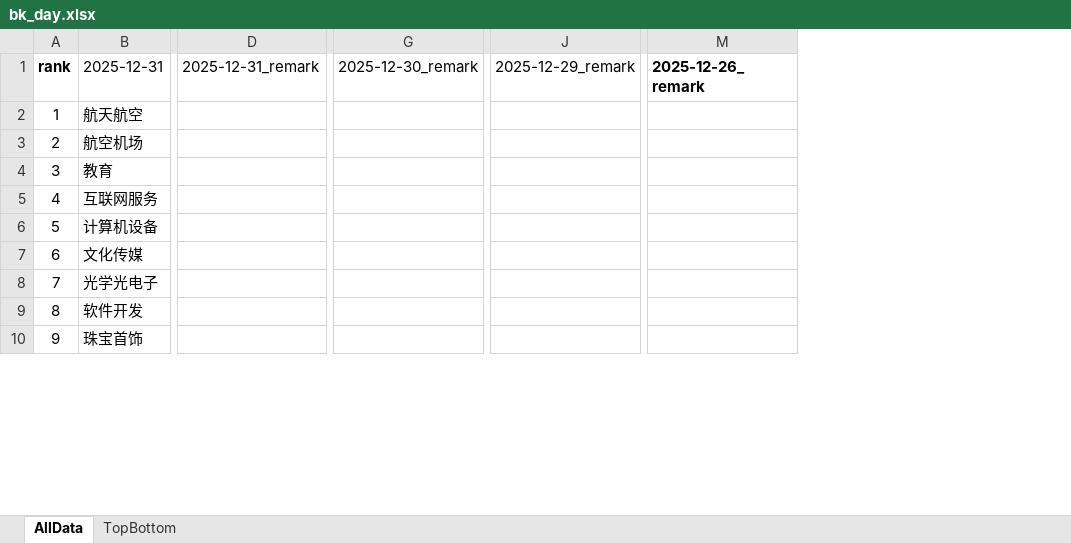
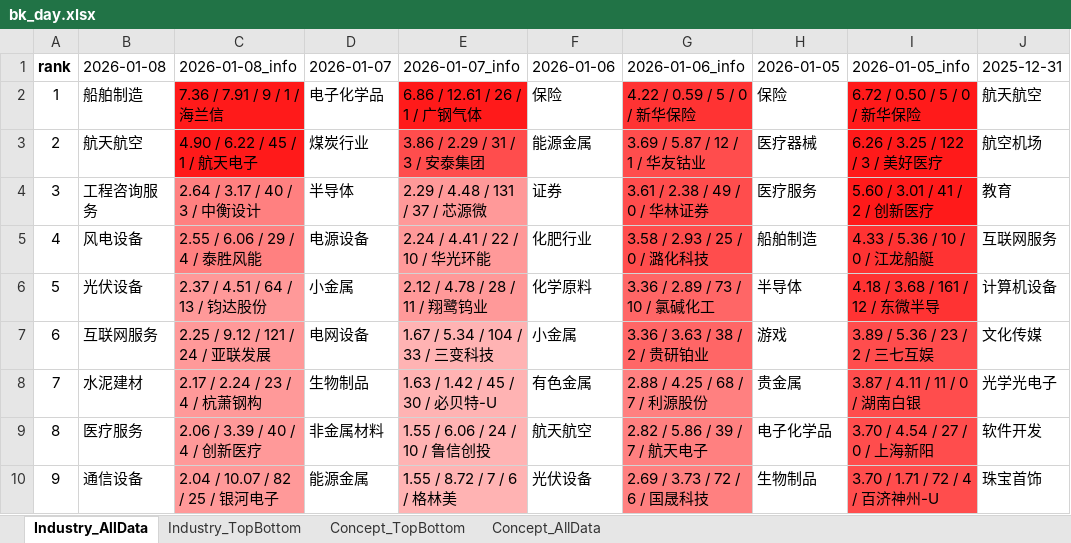
Before and after one commit to BillLee1st/FundDance, an Excel workbook: round/html/bk_day.xlsx, sheet Industry_AllData, drawn as a sheet; only a part is shown, gaps mark what is left out; values as stored, in another font and other column widths than the file's, no borders; removed rows and columns are numbered as before the commit, all else as after; the diff names each change by its address in the sheet, - before the commit and + after, or states it on an @@ line.

```diff
--- a/round/html/bk_day.xlsx (sheet Industry_AllData)
+++ b/round/html/bk_day.xlsx (sheet Industry_AllData)
-sheet tab: AllData
+sheet tab: Industry_AllData
-sheet tab: TopBottom
+sheet tab: Industry_TopBottom
+sheet tab: Concept_TopBottom
+sheet tab: Concept_AllData
+column B (2026-01-08), rows 2-10: 船舶制造 | 航天航空 | 工程咨询服务 | 风电设备 | 光伏设备 | 互联网服务 | 水泥建材 | 医疗服务 | 通信设备
+column C (2026-01-08_info), rows 2-10: 7.36 / 7.91 / 9 / 1 / 海兰信 | 4.90 / 6.22 / 45 / 1 / 航天电子 | 2.64 / 3.17 / 40 / 3 / 中衡设计 | 2.55 / 6.06 / 29 / 4 / 泰胜风能 | 2.37 / 4.51 / 64 / 13 / 钧达股份 | 2.25 / 9.12 / 121 / 24 / 亚联发展 | 2.17 / 2.24 / 23 / 4 / 杭萧钢构 | 2.06 / 3.39 / 40 / 4 / 创新医疗 | 2.04 / 10.07 / 82 / 25 / 银河电子
+column D (2026-01-07), rows 2-10: 电子化学品 | 煤炭行业 | 半导体 | 电源设备 | 小金属 | 电网设备 | 生物制品 | 非金属材料 | 能源金属
+column E (2026-01-07_info), rows 2-10: 6.86 / 12.61 / 26 / 1 / 广钢气体 | 3.86 / 2.29 / 31 / 3 / 安泰集团 | 2.29 / 4.48 / 131 / 37 / 芯源微 | 2.24 / 4.41 / 22 / 10 / 华光环能 | 2.12 / 4.78 / 28 / 11 / 翔鹭钨业 | 1.67 / 5.34 / 104 / 33 / 三变科技 | 1.63 / 1.42 / 45 / 30 / 必贝特-U | 1.55 / 6.06 / 24 / 10 / 鲁信创投 | 1.55 / 8.72 / 7 / 6 / 格林美
+column F (2026-01-06), rows 2-10: 保险 | 能源金属 | 证券 | 化肥行业 | 化学原料 | 小金属 | 有色金属 | 航天航空 | 光伏设备
+column G (2026-01-06_info), rows 2-10: 4.22 / 0.59 / 5 / 0 / 新华保险 | 3.69 / 5.87 / 12 / 1 / 华友钴业 | 3.61 / 2.38 / 49 / 0 / 华林证券 | 3.58 / 2.93 / 25 / 0 / 潞化科技 | 3.36 / 2.89 / 73 / 10 / 氯碱化工 | 3.36 / 3.63 / 38 / 2 / 贵研铂业 | 2.88 / 4.25 / 68 / 7 / 利源股份 | 2.82 / 5.86 / 39 / 7 / 航天电子 | 2.69 / 3.73 / 72 / 6 / 国晟科技
+column H (2026-01-05), rows 2-10: 保险 | 医疗器械 | 医疗服务 | 船舶制造 | 半导体 | 游戏 | 贵金属 | 电子化学品 | 生物制品
+column I (2026-01-05_info), rows 2-10: 6.72 / 0.50 / 5 / 0 / 新华保险 | 6.26 / 3.25 / 122 / 3 / 美好医疗 | 5.60 / 3.01 / 41 / 2 / 创新医疗 | 4.33 / 5.36 / 10 / 0 / 江龙船艇 | 4.18 / 3.68 / 161 / 12 / 东微半导 | 3.89 / 5.36 / 23 / 2 / 三七互娱 | 3.87 / 4.11 / 11 / 0 / 湖南白银 | 3.70 / 4.54 / 27 / 0 / 上海新阳 | 3.70 / 1.71 / 72 / 4 / 百济神州-U
-column D (2025-12-31_remark), empty
-column G (2025-12-30_remark), empty
-column J (2025-12-29_remark), empty
-column M (2025-12-26_remark), empty
```
Also changed, not shown: sheet Industry_TopBottom, 59 other files.
